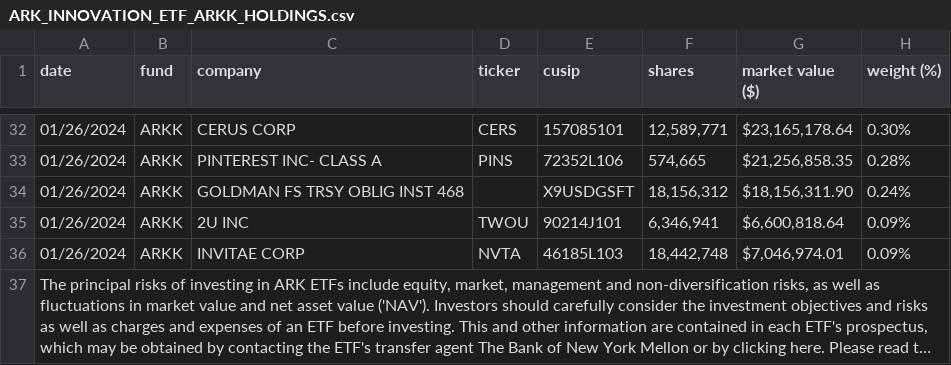
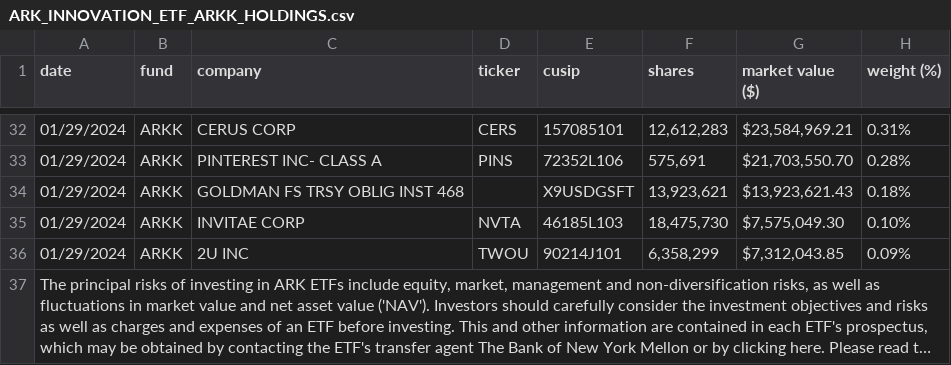
Before and after one commit to tsekityam/ark-funds-flat-data, a CSV file: raw/ARK_INNOVATION_ETF_ARKK_HOLDINGS.csv, drawn as a sheet; only a part is shown, gaps mark what is left out; long unchanged cells end in …; removed rows and columns are numbered as before the commit, all else as after; the diff covers the shown part only; the diff names each change by its address in the sheet, - before the commit and + after, or states it on an @@ line.

Commit message:
Flat: latest data (2024-01-30T00:19:01.427Z) {   "date": "2024-01-30T00:19:01.427Z",   "files": [     {       "name": "ARK_INNOVATION_ETF_ARKK_HOLDINGS.csv",       "deltaBytes": 0,       "source": "https://ark-funds.com/wp-content/uploads/funds-etf-csv/ARK_INNOVATION_ETF_ARKK_HOLDINGS.csv"     },     {       "name": "raw/ARK_INNOVATION_ETF_ARKK_HOLDINGS.csv",       "deltaBytes": 0,       "source": "https://ark-funds.com/wp-content/uploads/funds-etf-csv/ARK_INNOVATION_ETF_ARKK_HOLDINGS.csv"     }   ] }

```diff
--- a/raw/ARK_INNOVATION_ETF_ARKK_HOLDINGS.csv
+++ b/raw/ARK_INNOVATION_ETF_ARKK_HOLDINGS.csv
-A32:A34 (date): 01/26/2024
+A32:A34 (date): 01/29/2024
-F32 (shares): 12,589,771
+F32 (shares): 12,612,283
-G32 (market value ($)): $23,165,178.64
+G32 (market value ($)): $23,584,969.21
-H32 (weight (%)): 0.30%
+H32 (weight (%)): 0.31%
-F33 (shares): 574,665
+F33 (shares): 575,691
-G33 (market value ($)): $21,256,858.35
+G33 (market value ($)): $21,703,550.70
-F34 (shares): 18,156,312
+F34 (shares): 13,923,621
-G34 (market value ($)): $18,156,311.90
+G34 (market value ($)): $13,923,621.43
-H34 (weight (%)): 0.24%
+H34 (weight (%)): 0.18%
+row 35: 01/29/2024 | ARKK | INVITAE CORP | NVTA | 46185L103 | 18,475,730 | $7,575,049.30 | 0.10%
-A36 (date): 01/26/2024
+A36 (date): 01/29/2024
-F36 (shares): 6,346,941
+F36 (shares): 6,358,299
-G36 (market value ($)): $6,600,818.64
+G36 (market value ($)): $7,312,043.85
-row 36: 01/26/2024 | ARKK | INVITAE CORP | NVTA | 46185L103 | 18,442,748 | $7,046,974.01 | 0.09%
```
Also changed, not shown: 3 added rows, 3 removed rows and 106 edited cells elsewhere in this file, ARK_INNOVATION_ETF_ARKK_HOLDINGS.csv.
